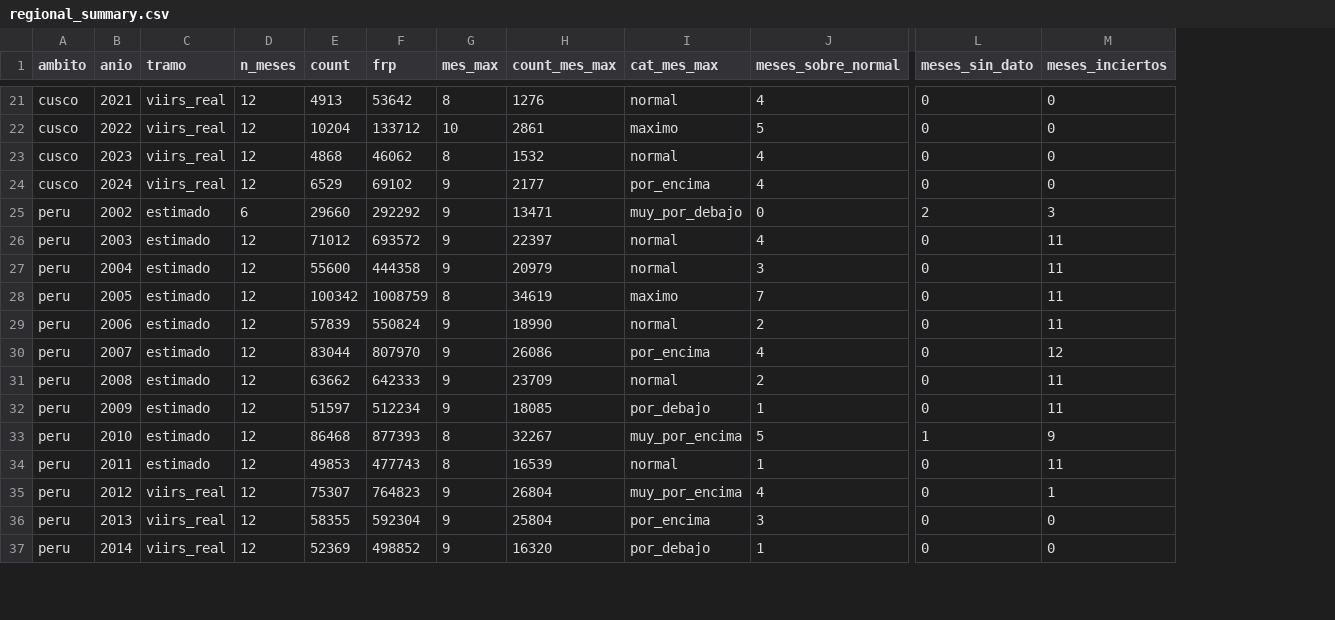
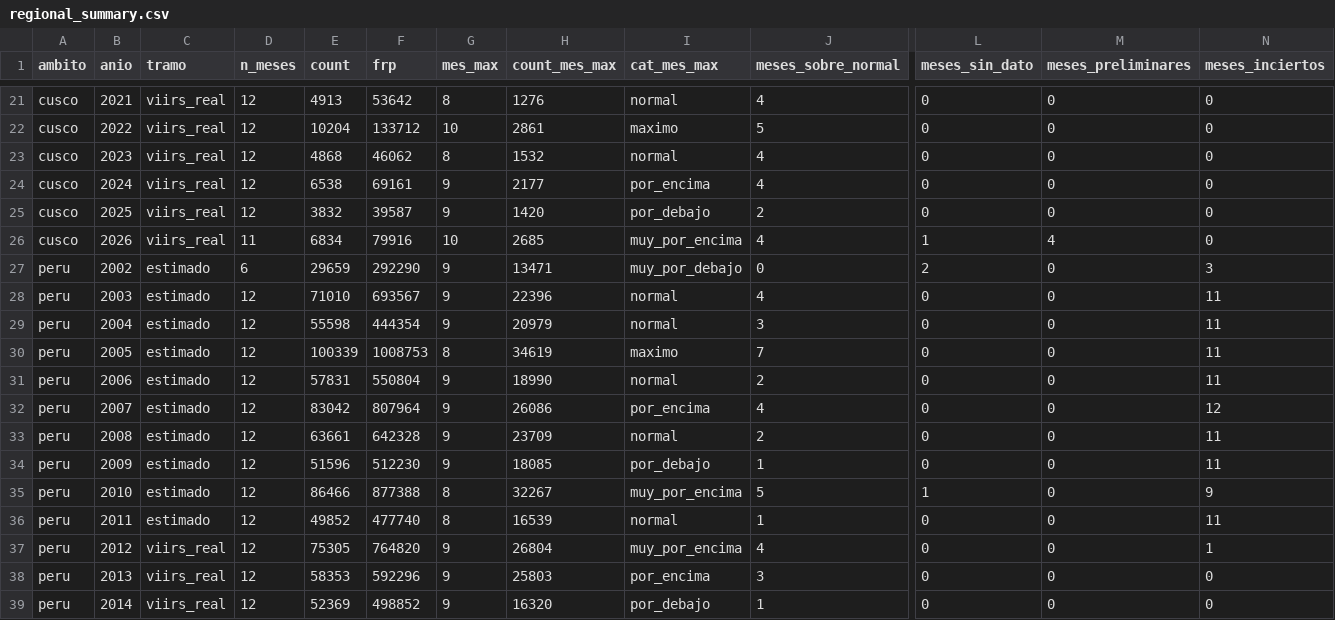
Before and after one commit to 3ileen/Nasa, a CSV file: public/data/historico/regional_summary.csv, drawn as a sheet; only a part is shown, gaps mark what is left out; addresses are those after the commit; rows hold the shown columns only; the diff covers the shown part only; the diff names each change by its address in the sheet, - before the commit and + after, or states it on an @@ line.

```diff
--- a/public/data/historico/regional_summary.csv
+++ b/public/data/historico/regional_summary.csv
+column M (meses_preliminares), rows 21-24: all 0; rows 27-39: all 0
-E24 (count): 6529
+E24 (count): 6538
-F24 (frp): 69102
+F24 (frp): 69161
+row 25: cusco | 2025 | viirs_real | 12 | 3832 | 39587 | 9 | 1420 | por_debajo | 2 | 0 | 0 | 0
+row 26: cusco | 2026 | viirs_real | 11 | 6834 | 79916 | 10 | 2685 | muy_por_encima | 4 | 1 | 4 | 0
-E27 (count): 29660
+E27 (count): 29659
-F27 (frp): 292292
+F27 (frp): 292290
-E28 (count): 71012
+E28 (count): 71010
-F28 (frp): 693572
+F28 (frp): 693567
-H28 (count_mes_max): 22397
+H28 (count_mes_max): 22396
-E29 (count): 55600
+E29 (count): 55598
-F29 (frp): 444358
+F29 (frp): 444354
-E30 (count): 100342
+E30 (count): 100339
-F30 (frp): 1008759
+F30 (frp): 1008753
-E31 (count): 57839
+E31 (count): 57831
-F31 (frp): 550824
+F31 (frp): 550804
-E32 (count): 83044
+E32 (count): 83042
-F32 (frp): 807970
+F32 (frp): 807964
-E33 (count): 63662
+E33 (count): 63661
-F33 (frp): 642333
+F33 (frp): 642328
-E34 (count): 51597
+E34 (count): 51596
-F34 (frp): 512234
+F34 (frp): 512230
-E35 (count): 86468
+E35 (count): 86466
-F35 (frp): 877393
+F35 (frp): 877388
-E36 (count): 49853
+E36 (count): 49852
-F36 (frp): 477743
+F36 (frp): 477740
-E37 (count): 75307
+E37 (count): 75305
-F37 (frp): 764823
+F37 (frp): 764820
-E38 (count): 58355
+E38 (count): 58353
-F38 (frp): 592304
+F38 (frp): 592296
-H38 (count_mes_max): 25804
+H38 (count_mes_max): 25803
```
Also changed, not shown: 2 added rows and 22 edited cells elsewhere in this file, 44 other files.
